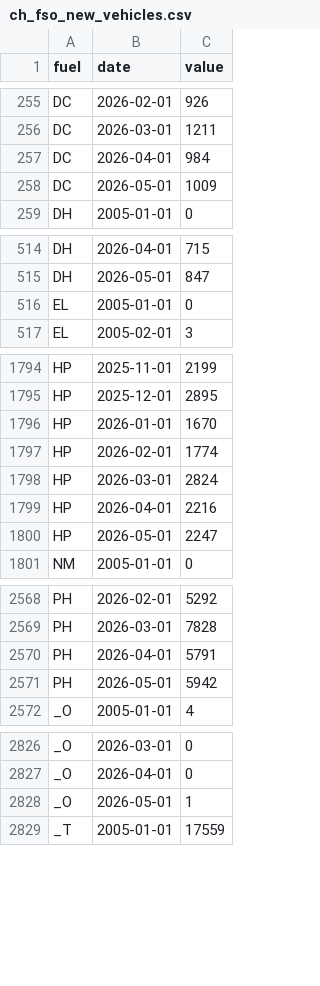
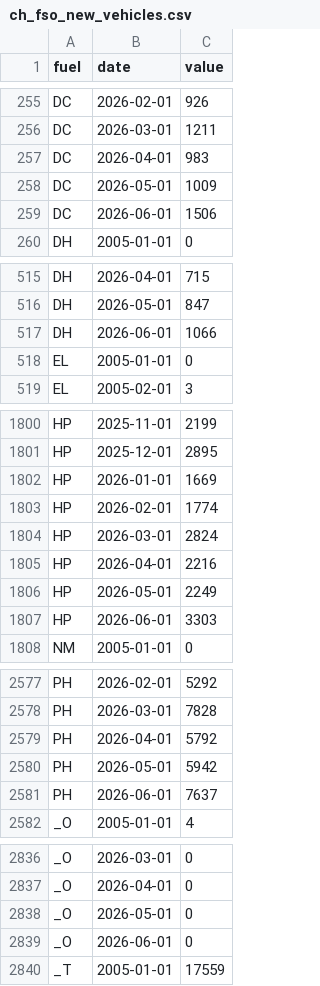
Before and after one commit to cynkra/dataseries-data, a CSV file: data/ch_fso_new_vehicles.csv, drawn as a sheet; only a part is shown, gaps mark what is left out; the diff covers the shown part only.

```diff
--- a/data/ch_fso_new_vehicles.csv
+++ b/data/ch_fso_new_vehicles.csv
@@ -256,4 +256,5 @@ DC,2026-02-01,926
 DC,2026-03-01,1211
-DC,2026-04-01,984
+DC,2026-04-01,983
 DC,2026-05-01,1009
+DC,2026-06-01,1506
 DH,2005-01-01,0
@@ -515,2 +516,3 @@ DH,2026-04-01,715
 DH,2026-05-01,847
+DH,2026-06-01,1066
 EL,2005-01-01,0
@@ -1795,3 +1801,3 @@ HP,2025-11-01,2199
 HP,2025-12-01,2895
-HP,2026-01-01,1670
+HP,2026-01-01,1669
 HP,2026-02-01,1774
@@ -1799,3 +1805,4 @@ HP,2026-03-01,2824
 HP,2026-04-01,2216
-HP,2026-05-01,2247
+HP,2026-05-01,2249
+HP,2026-06-01,3303
 NM,2005-01-01,0
@@ -2569,4 +2578,5 @@ PH,2026-02-01,5292
 PH,2026-03-01,7828
-PH,2026-04-01,5791
+PH,2026-04-01,5792
 PH,2026-05-01,5942
+PH,2026-06-01,7637
 _O,2005-01-01,4
@@ -2827,3 +2837,4 @@ _O,2026-03-01,0
 _O,2026-04-01,0
-_O,2026-05-01,1
+_O,2026-05-01,0
+_O,2026-06-01,0
 _T,2005-01-01,17559
```
Also changed, not shown: 7 added rows and 11 edited cells elsewhere in this file, data/uptime.csv, 23 other files.
